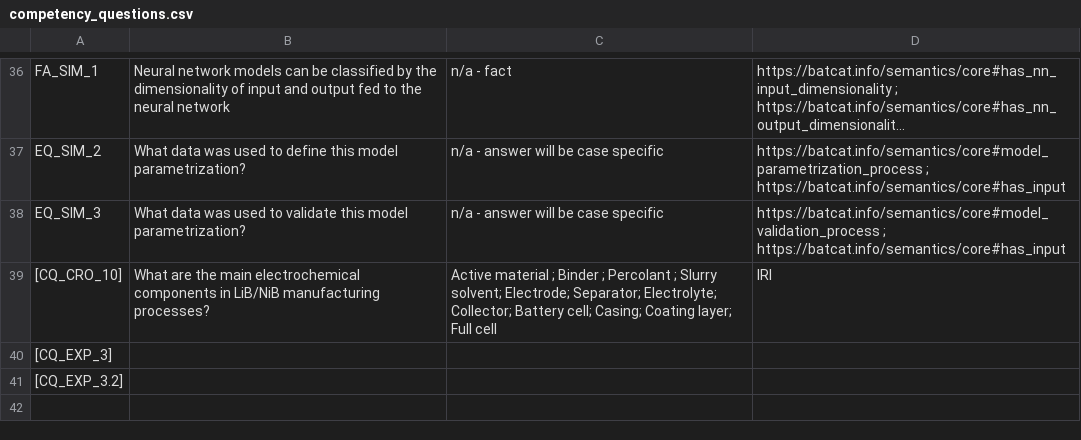
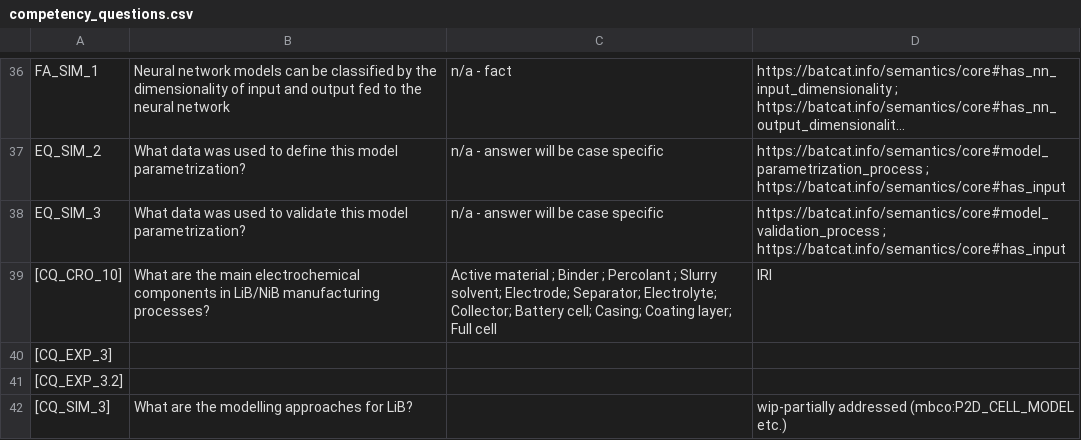
Before and after one commit to HE-BatCAT/lbco, a CSV file: doc/competency_questions.csv, drawn as a sheet; only a part is shown, gaps mark what is left out; long unchanged cells end in ….

Commit message:
added physics-based model examples (partially addressing CQ_SIM_3)

```diff
--- a/doc/competency_questions.csv
+++ b/doc/competency_questions.csv
@@ -41 +41,2 @@ EQ_SIM_3, What data was used to validate this model parametrization?, n/a - answ
 [CQ_EXP_3.2], , ,
+[CQ_SIM_3], What are the modelling approaches for LiB?, , wip-partially addressed (mbco:P2D_CELL_MODEL etc.)
```
Also changed, not shown: 3 other files.
